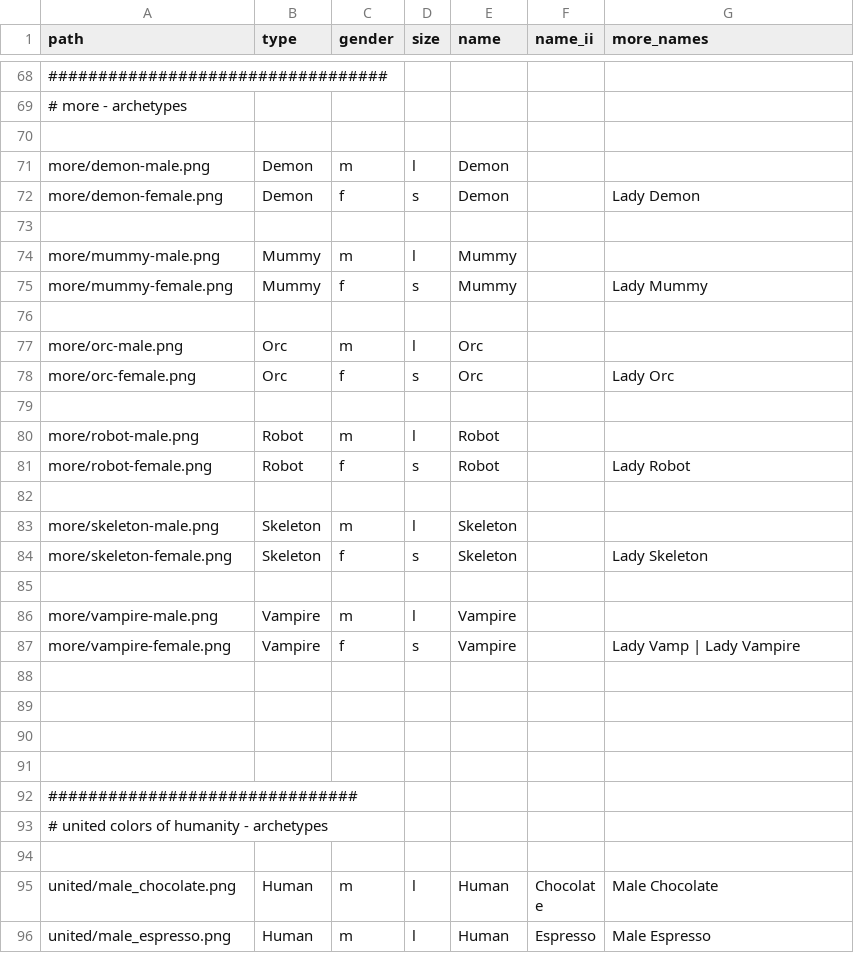
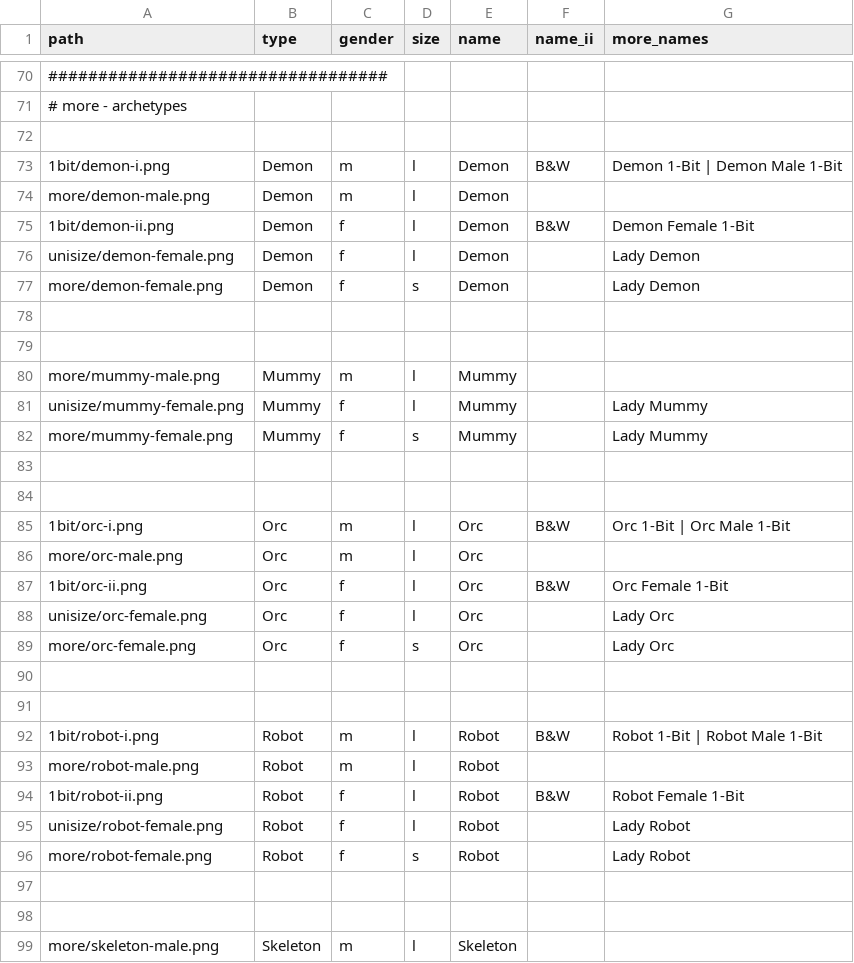
Before and after one commit to cryptopunksnotdead/punks.sandbox, a CSV file: spritesheet/archetypes.csv, drawn as a sheet; only a part is shown, gaps mark what is left out; the shorter side is filled out with more unchanged rows; the diff covers the shown part only; the diff names each change by its address in the sheet, - before the commit and + after, or states it on an @@ line.

```diff
--- a/spritesheet/archetypes.csv
+++ b/spritesheet/archetypes.csv
+row 73: 1bit/demon-i.png | Demon | m | l | Demon | B&W | Demon 1-Bit | Demon Male 1-Bit
+row 75: 1bit/demon-ii.png | Demon | f | l | Demon | B&W | Demon Female 1-Bit
+row 76: unisize/demon-female.png | Demon | f | l | Demon |  | Lady Demon
+row 79: (empty)
+row 81: unisize/mummy-female.png | Mummy | f | l | Mummy |  | Lady Mummy
+row 84: (empty)
+row 85: 1bit/orc-i.png | Orc | m | l | Orc | B&W | Orc 1-Bit | Orc Male 1-Bit
+row 87: 1bit/orc-ii.png | Orc | f | l | Orc | B&W | Orc Female 1-Bit
+row 88: unisize/orc-female.png | Orc | f | l | Orc |  | Lady Orc
+row 91: (empty)
+row 92: 1bit/robot-i.png | Robot | m | l | Robot | B&W | Robot 1-Bit | Robot Male 1-Bit
+row 94: 1bit/robot-ii.png | Robot | f | l | Robot | B&W | Robot Female 1-Bit
+row 95: unisize/robot-female.png | Robot | f | l | Robot |  | Lady Robot
+row 98: (empty)
```
Also changed, not shown: 25 added rows and 2 moved rows elsewhere in this file, cryptopunks/config/spritesheet.csv, spritesheet/attributes.csv, 2 other files.
